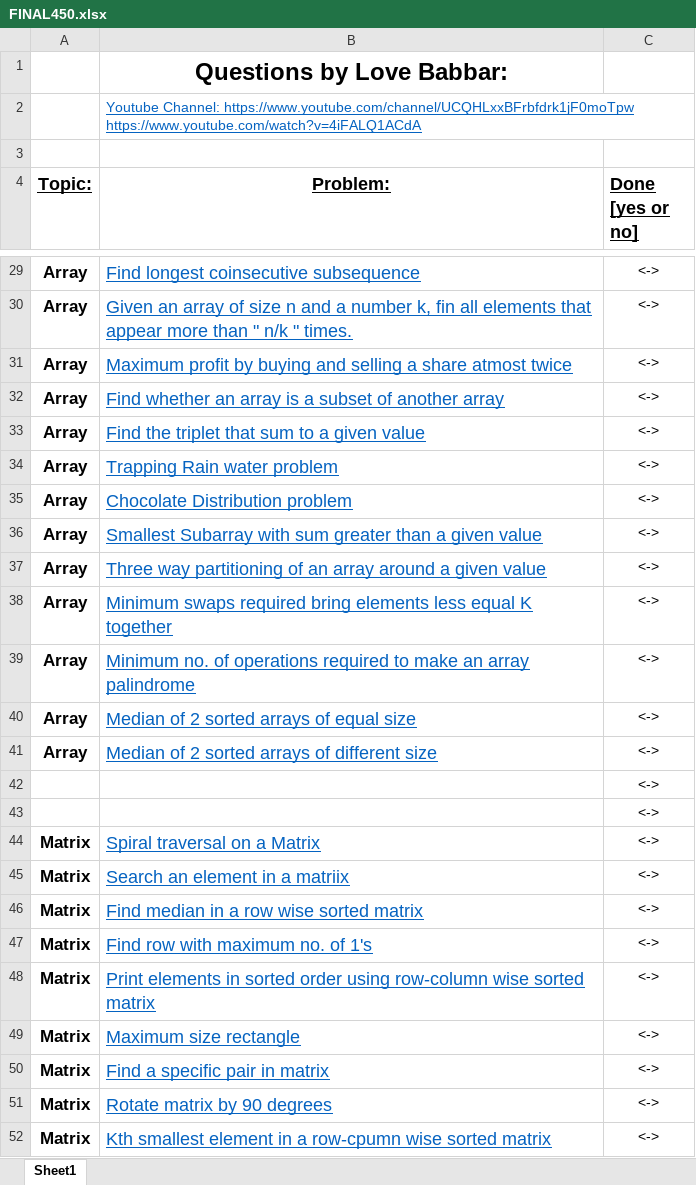
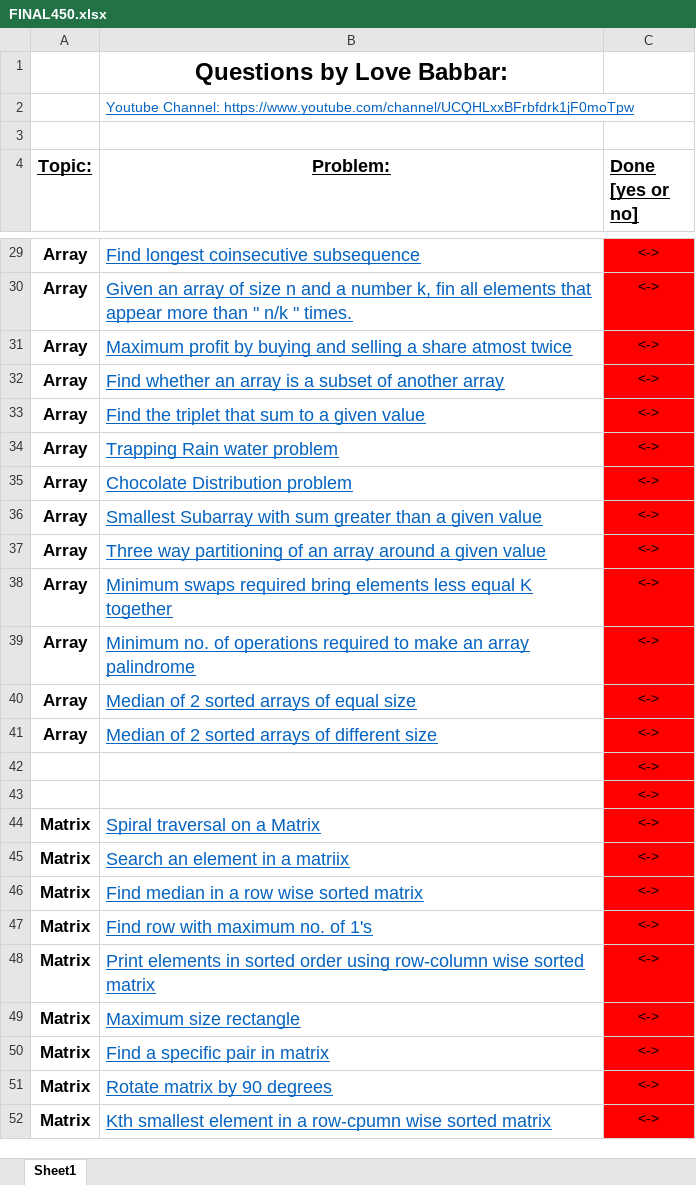
Before and after one commit to eshaananand/DSA-450, an Excel workbook: FINAL450.xlsx, sheet Sheet1, drawn as a sheet; only a part is shown, gaps mark what is left out; values as stored, in another font and other column widths than the file's, no borders; the diff covers the shown part only; the diff names each change by its address in the sheet, - before the commit and + after, or states it on an @@ line.

```diff
--- a/FINAL450.xlsx (sheet Sheet1)
+++ b/FINAL450.xlsx (sheet Sheet1)
-B2 (Problem:): …Channel: https://www.youtube.com/channel/UCQHLxxBFrbfdrk1jF0moTpw https://www.youtube.com/watch?v=4iFALQ1ACdA
+B2 (Problem:): …Channel: https://www.youtube.com/channel/UCQHLxxBFrbfdrk1jF0moTpw
-C29:C52 fill: none
+C29:C52 fill: #FF0000
```
Also changed, not shown: 3 edited cells and cell formats elsewhere in this sheet, 5 other files.
